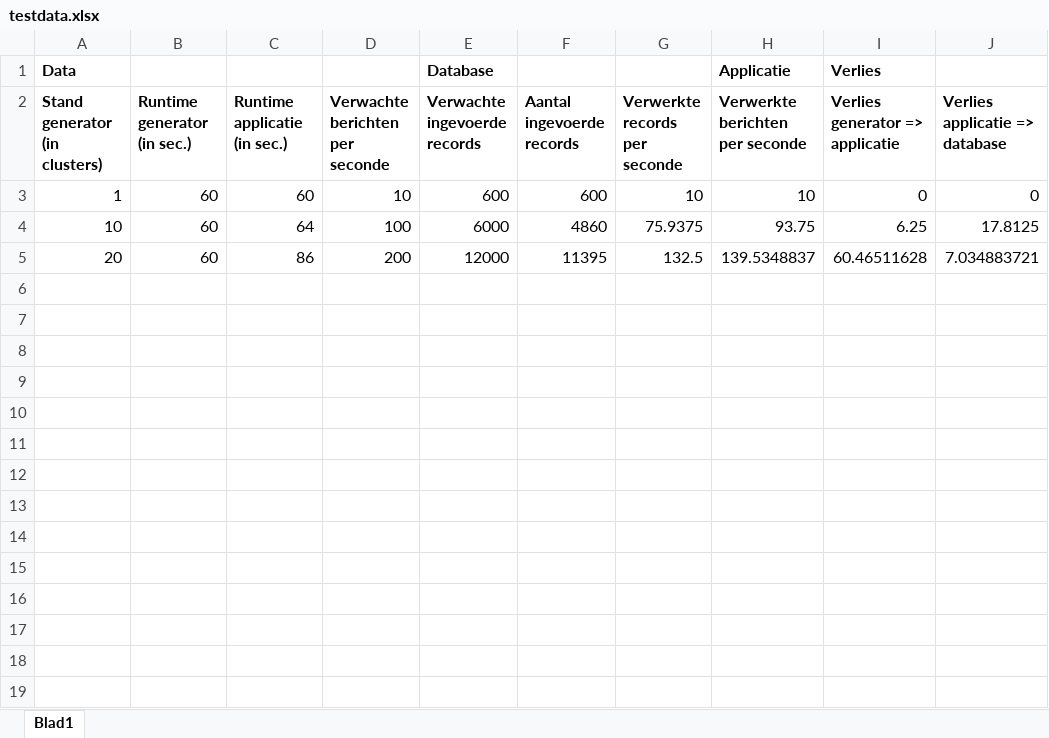
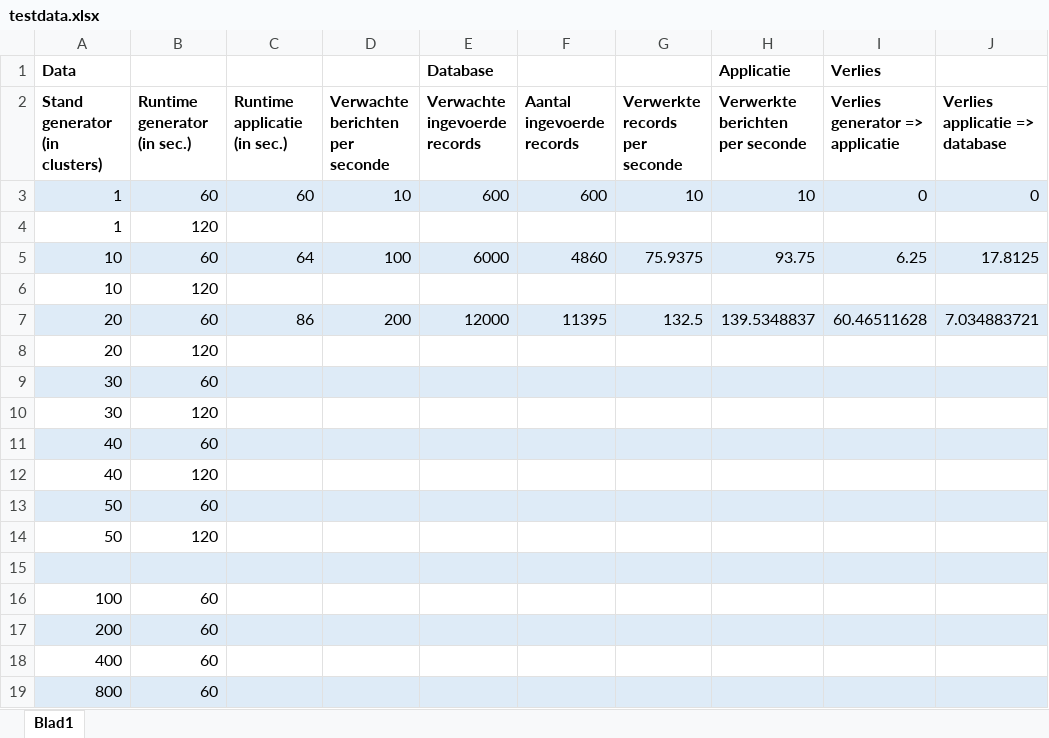
Before and after one commit to QuestCode/thema-2.1-slm, an Excel workbook: Leertaken/Leertaak 1 Tom Ward Yuri/verslag/testdata.xlsx, sheet Blad1, drawn as a sheet; values as stored, in another font and other column widths than the file's, no borders; addresses are those after the commit; the diff names each change by its address in the sheet, - before the commit and + after, or states it on an @@ line.

Commit message:
Meer data

```diff
--- a/Leertaken/Leertaak 1 Tom Ward Yuri/verslag/testdata.xlsx (sheet Blad1)
+++ b/Leertaken/Leertaak 1 Tom Ward Yuri/verslag/testdata.xlsx (sheet Blad1)
-A3:J3 fill: none
+A3:J3 fill: #DEEBF7
+row 4: 1 | 120
-A5:J5 fill: none
+A5:J5 fill: #DEEBF7
+row 6: 10 | 120
-A7:J7 fill: none
+A7:J7 fill: #DEEBF7
+row 8: 20 | 120
+row 9: 30 | 60
+row 10: 30 | 120
+row 11: 40 | 60
+row 12: 40 | 120
+row 13: 50 | 60
+row 14: 50 | 120
+row 15: (empty)
+row 16: 100 | 60
+row 17: 200 | 60
+row 18: 400 | 60
+row 19: 800 | 60
```
Also changed, not shown: formulas that keep their value.
